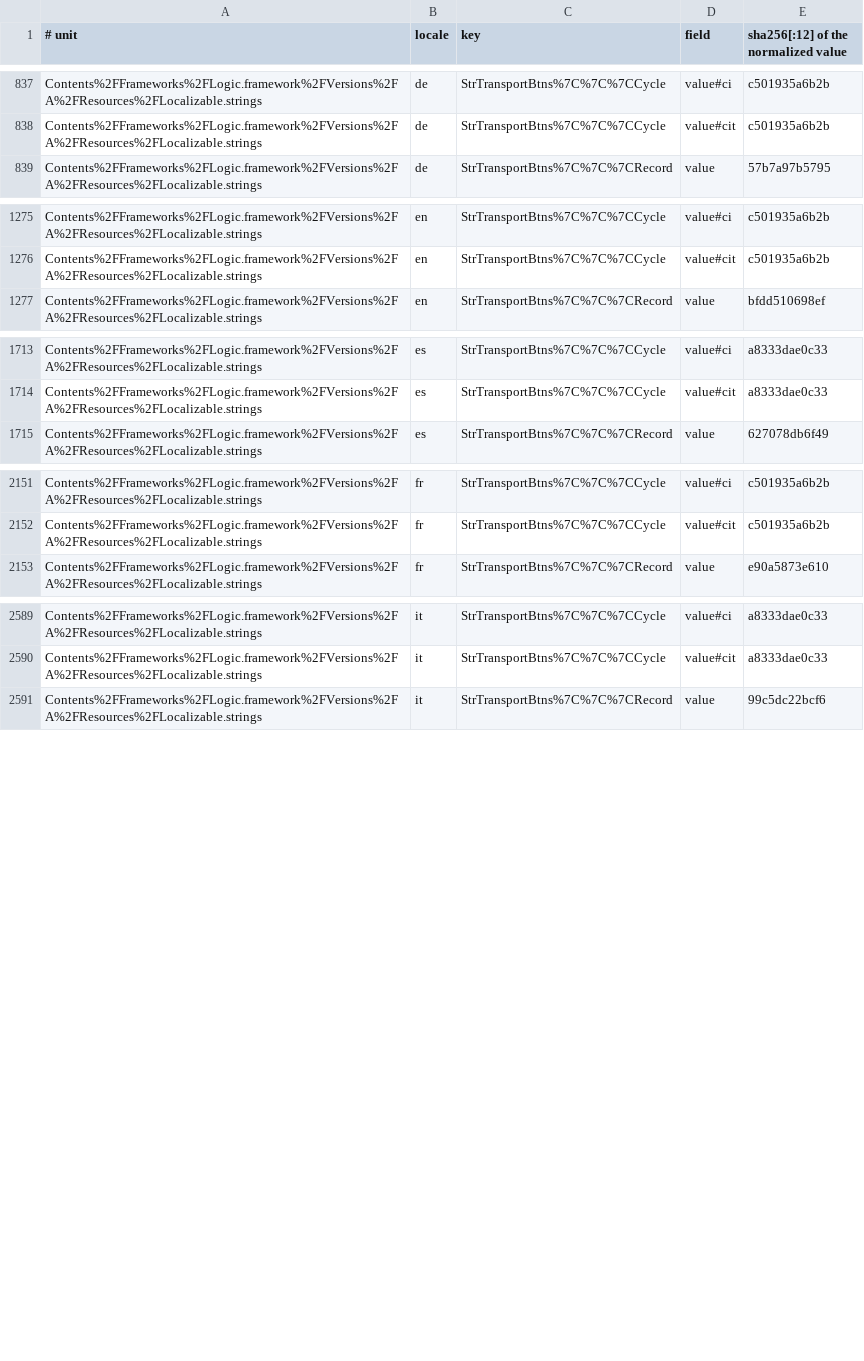
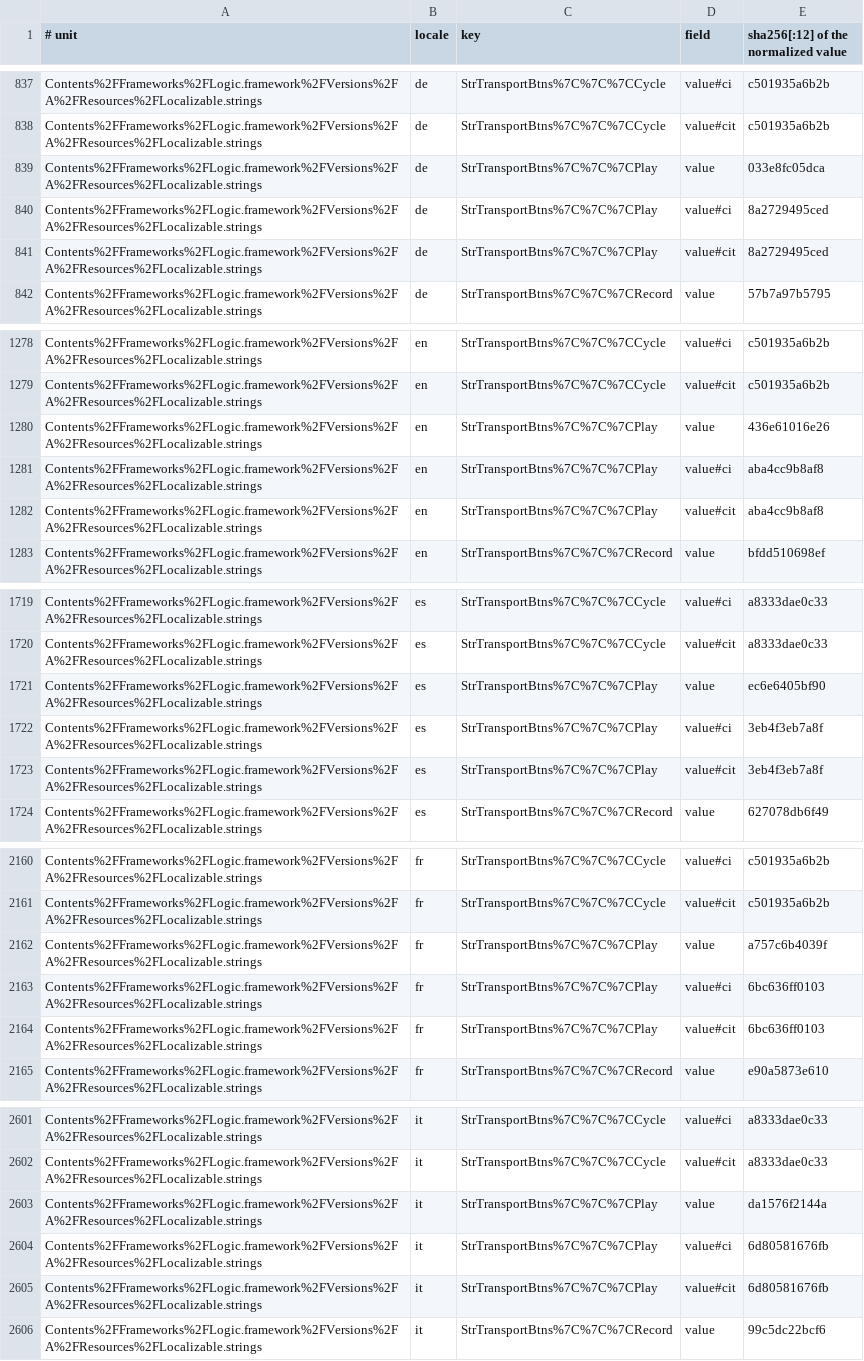
Before and after one commit to MongLong0214/logic-pro-mcp, a TSV file: docs/canon/index/strings.tsv, drawn as a sheet; only a part is shown, gaps mark what is left out; the diff covers the shown part only; the diff names each change by its address in the sheet, - before the commit and + after, or states it on an @@ line.

Commit message:
fix(locale): Portuguese play and stop find the control bar's Reproduz (#1060)
A Portuguese Logic 12.3 describes the control bar's Play checkbox
`Reproduz`, the pt value of `StrTransportBtns|||Play`. transportPlayControl
was derived from key `play`, whose pt value is `reproduzir`, so neither the
exactStrict finder nor the containment read found it: play and stop fell
to the MCU rung, and a playing transport did not read as playing.

The set carries `Reproduz` and names the control bar's row in
alsoDerivedFrom, so check-labelsets-are-derived.py holds it to that row in
every locale; in the other nine the row agrees with `play` up to case.

Limit: a Portuguese Logic 12.3 describes the control bar's Play checkbox Reproduz, the pt value of StrTransportBtns|||Play, where the play row this set derives from says reproduzir
Limit: among the control-bar checkboxes a Portuguese Logic showed, only Reproduz contains reproduz, so the containment read in extractTransportState picks no other pt control as Play
Warn: keep Reproduz on a line of its own in transportPlayControl's variants: check-canon-citations proves the pt alsoDerivedFrom citation only by a line whose whole text is the value, compared by digest
Unverified: at this commit the fix had not been driven on a running Portuguese Logic
Record-Id: r-1060ptplay
Provenance: drafted

```diff
--- a/docs/canon/index/strings.tsv
+++ b/docs/canon/index/strings.tsv
+row 839: Contents%2FFrameworks%2FLogic.framework%2FVersions%2FA%2FResources%2FLocalizable.strings | de | StrTransportBtns%7C%7C%7CPlay | value | 033e8fc05dca
+row 840: Contents%2FFrameworks%2FLogic.framework%2FVersions%2FA%2FResources%2FLocalizable.strings | de | StrTransportBtns%7C%7C%7CPlay | value#ci | 8a2729495ced
+row 841: Contents%2FFrameworks%2FLogic.framework%2FVersions%2FA%2FResources%2FLocalizable.strings | de | StrTransportBtns%7C%7C%7CPlay | value#cit | 8a2729495ced
+row 1280: Contents%2FFrameworks%2FLogic.framework%2FVersions%2FA%2FResources%2FLocalizable.strings | en | StrTransportBtns%7C%7C%7CPlay | value | 436e61016e26
+row 1281: Contents%2FFrameworks%2FLogic.framework%2FVersions%2FA%2FResources%2FLocalizable.strings | en | StrTransportBtns%7C%7C%7CPlay | value#ci | aba4cc9b8af8
+row 1282: Contents%2FFrameworks%2FLogic.framework%2FVersions%2FA%2FResources%2FLocalizable.strings | en | StrTransportBtns%7C%7C%7CPlay | value#cit | aba4cc9b8af8
+row 1721: Contents%2FFrameworks%2FLogic.framework%2FVersions%2FA%2FResources%2FLocalizable.strings | es | StrTransportBtns%7C%7C%7CPlay | value | ec6e6405bf90
+row 1722: Contents%2FFrameworks%2FLogic.framework%2FVersions%2FA%2FResources%2FLocalizable.strings | es | StrTransportBtns%7C%7C%7CPlay | value#ci | 3eb4f3eb7a8f
+row 1723: Contents%2FFrameworks%2FLogic.framework%2FVersions%2FA%2FResources%2FLocalizable.strings | es | StrTransportBtns%7C%7C%7CPlay | value#cit | 3eb4f3eb7a8f
+row 2162: Contents%2FFrameworks%2FLogic.framework%2FVersions%2FA%2FResources%2FLocalizable.strings | fr | StrTransportBtns%7C%7C%7CPlay | value | a757c6b4039f
+row 2163: Contents%2FFrameworks%2FLogic.framework%2FVersions%2FA%2FResources%2FLocalizable.strings | fr | StrTransportBtns%7C%7C%7CPlay | value#ci | 6bc636ff0103
+row 2164: Contents%2FFrameworks%2FLogic.framework%2FVersions%2FA%2FResources%2FLocalizable.strings | fr | StrTransportBtns%7C%7C%7CPlay | value#cit | 6bc636ff0103
+row 2603: Contents%2FFrameworks%2FLogic.framework%2FVersions%2FA%2FResources%2FLocalizable.strings | it | StrTransportBtns%7C%7C%7CPlay | value | da1576f2144a
+row 2604: Contents%2FFrameworks%2FLogic.framework%2FVersions%2FA%2FResources%2FLocalizable.strings | it | StrTransportBtns%7C%7C%7CPlay | value#ci | 6d80581676fb
+row 2605: Contents%2FFrameworks%2FLogic.framework%2FVersions%2FA%2FResources%2FLocalizable.strings | it | StrTransportBtns%7C%7C%7CPlay | value#cit | 6d80581676fb
```
Also changed, not shown: 15 added rows elsewhere in this file, docs/canon/ledger/casefold.tsv, docs/canon/ledger/presence.tsv, 6 other files.
